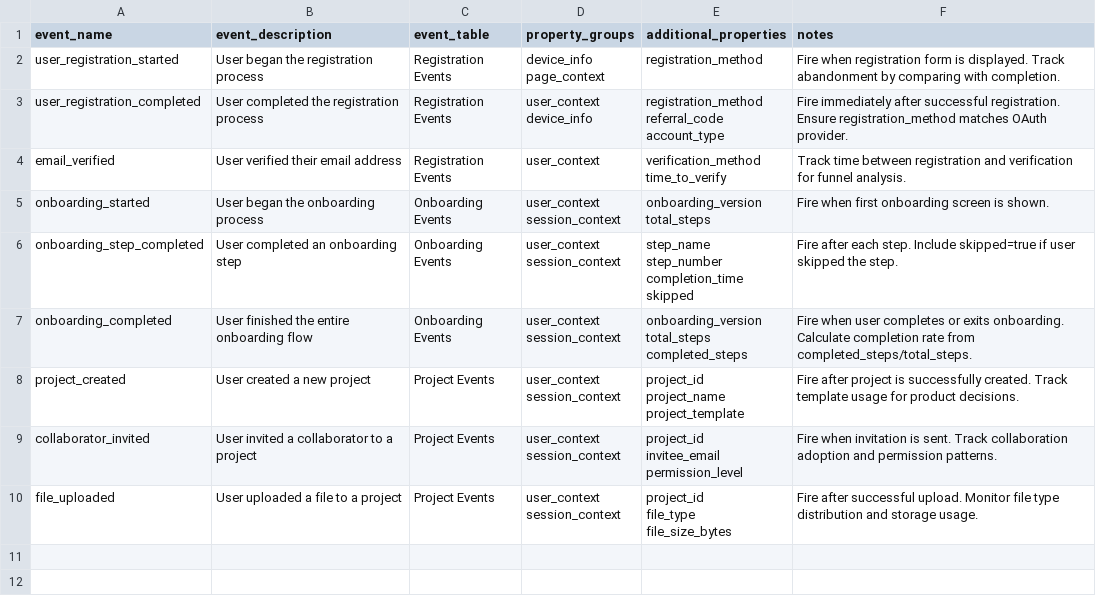
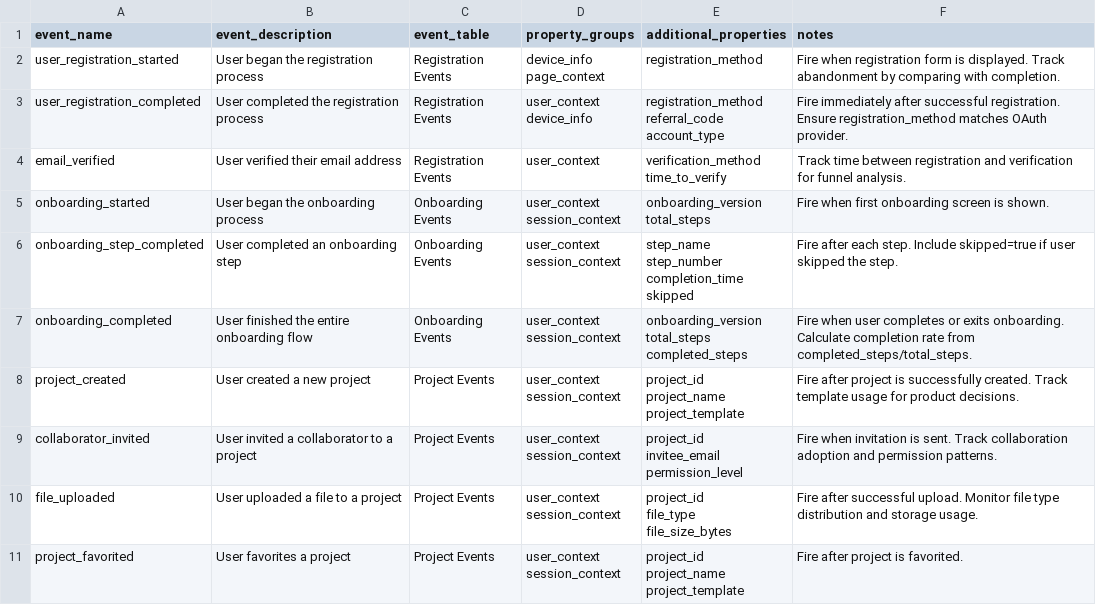
Before and after one commit to paulsham/wiki-mcp-analytics, a CSV file: specs/csv/events.csv, drawn as a sheet.

```diff
--- a/specs/csv/events.csv
+++ b/specs/csv/events.csv
@@ -33 +33,5 @@ file_type
 file_size_bytes",Fire after successful upload. Monitor file type distribution and storage usage.
+project_favorited,User favorites a project,Project Events,"user_context
+session_context","project_id
+project_name
+project_template",Fire after project is favorited.
```
Also changed, not shown: 1 other file.
